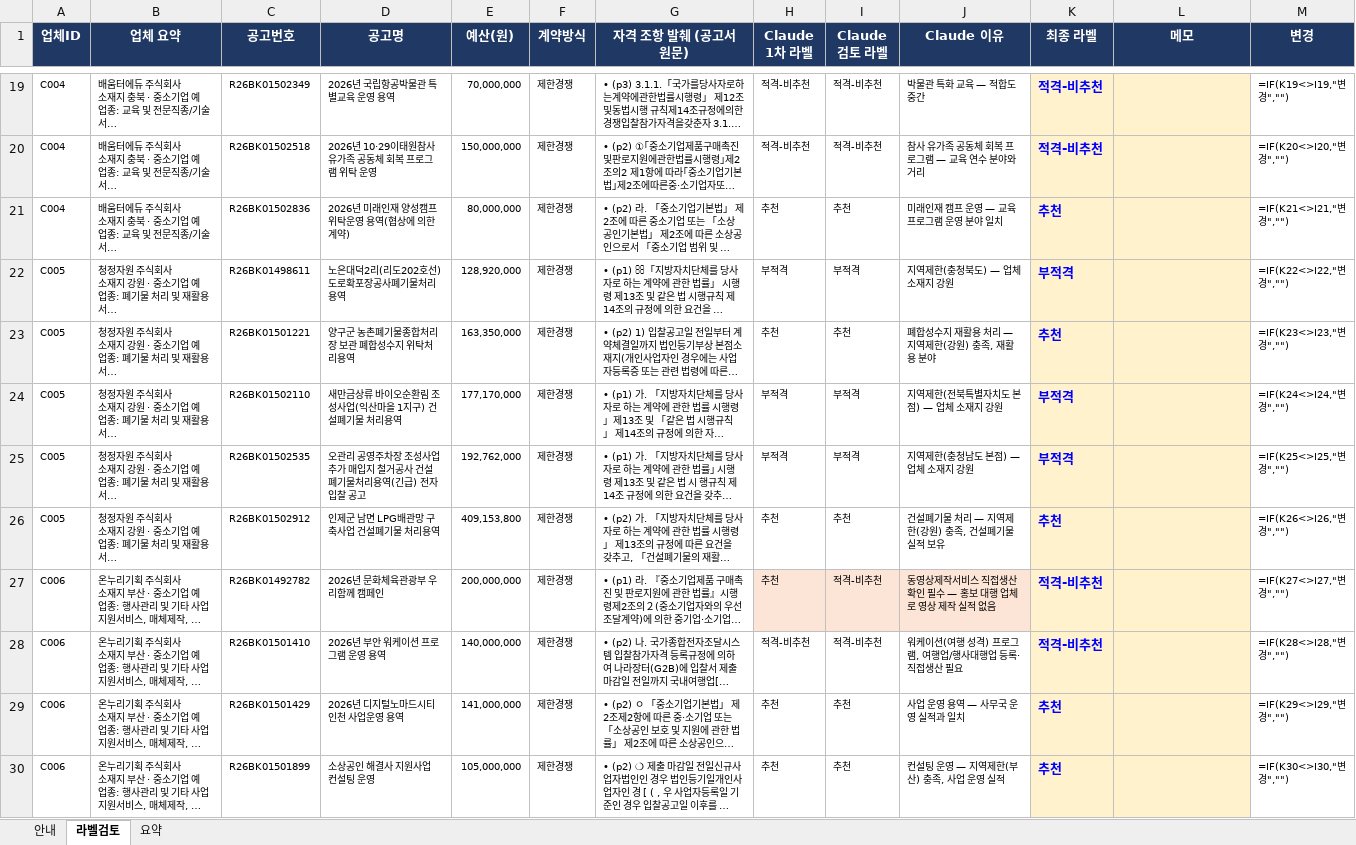
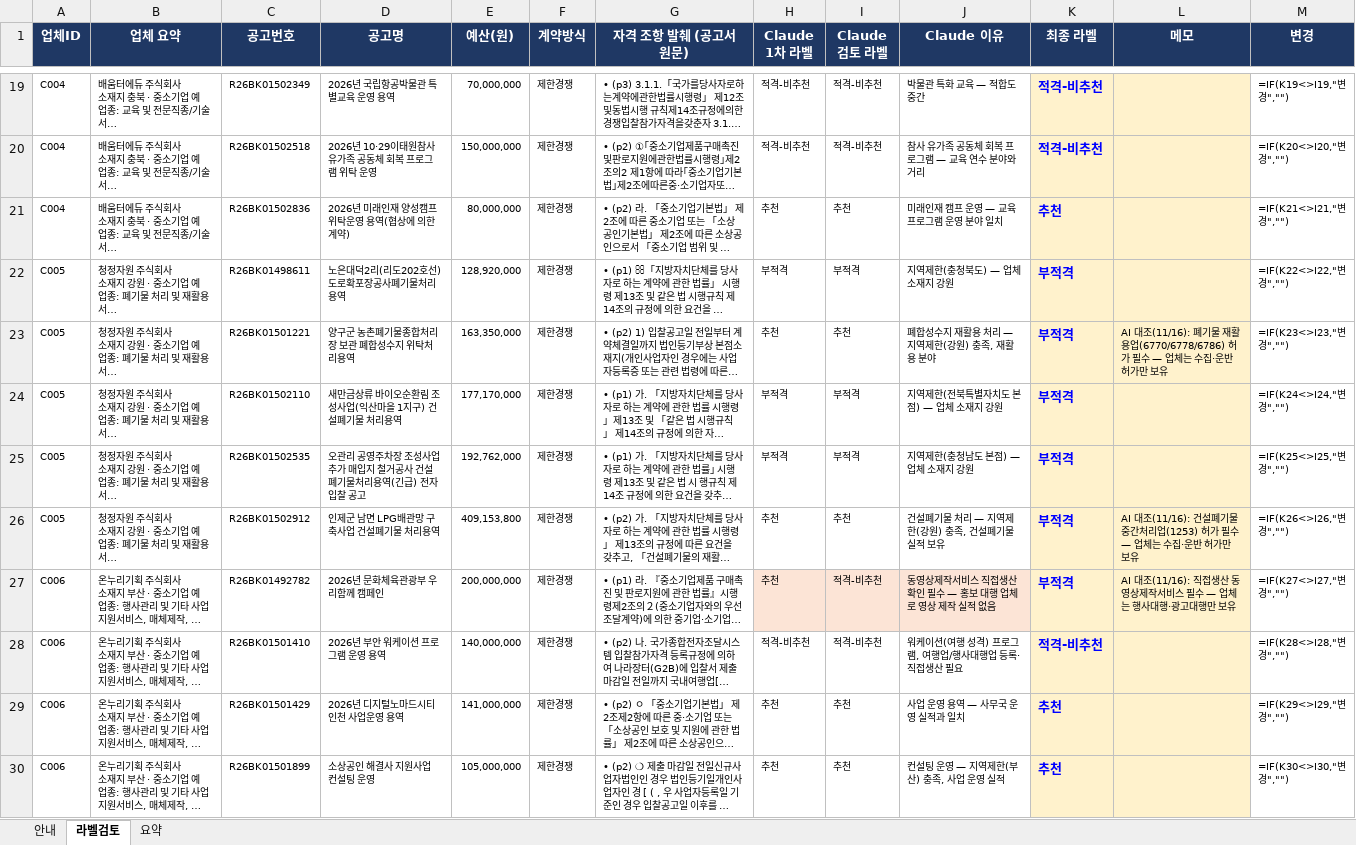
Before and after one commit to realCCC/Nara-AI-Bid, an Excel workbook: data/eval/verify_gold_review.xlsx, sheet 라벨검토, drawn as a sheet; only a part is shown, gaps mark what is left out; long unchanged cells end in …; values as stored, in another font and other column widths than the file's, no borders; formulas without a stored value are shown as written; conditional formats not drawn; the diff covers the shown part only; the diff names each change by its address in the sheet, - before the commit and + after, or states it on an @@ line.

```diff
--- a/data/eval/verify_gold_review.xlsx (sheet 라벨검토)
+++ b/data/eval/verify_gold_review.xlsx (sheet 라벨검토)
-K23 (최종 라벨): 추천
+K23 (최종 라벨): 부적격
-L23 (메모): (empty)
+L23 (메모): AI 대조(11/16): 폐기물 재활용업(6770/6778/6786) 허가 필수 — 업체는 수집·운반 허가만 보유
-K26 (최종 라벨): 추천
+K26 (최종 라벨): 부적격
-L26 (메모): (empty)
+L26 (메모): AI 대조(11/16): 건설폐기물 중간처리업(1253) 허가 필수 — 업체는 수집·운반 허가만 보유
-K27 (최종 라벨): 적격-비추천
+K27 (최종 라벨): 부적격
-L27 (메모): (empty)
+L27 (메모): AI 대조(11/16): 직접생산 동영상제작서비스 필수 — 업체는 행사대행·광고대행만 보유
```
Also changed, not shown: 9 edited cells elsewhere in this sheet, 9 other files.
